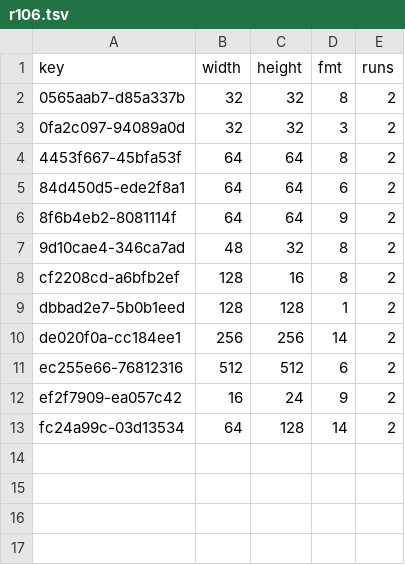
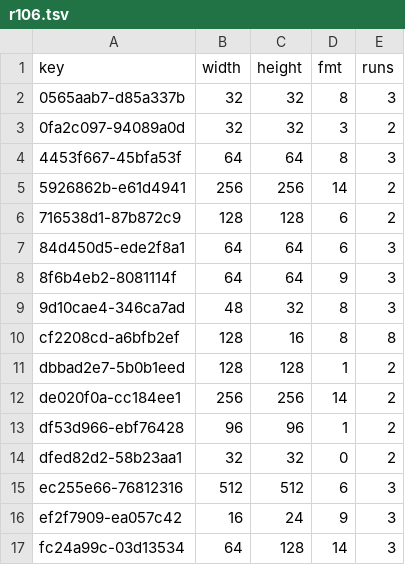
Before and after one commit to Bruceleeto/re4dc, a TSV file: port/dreamcast/tools/d367/vram/resident/r106.tsv, drawn as a sheet.

```diff
--- a/port/dreamcast/tools/d367/vram/resident/r106.tsv
+++ b/port/dreamcast/tools/d367/vram/resident/r106.tsv
@@ -1,13 +1,17 @@
 key	width	height	fmt	runs
-0565aab7-d85a337b	32	32	8	2
+0565aab7-d85a337b	32	32	8	3
 0fa2c097-94089a0d	32	32	3	2
-4453f667-45bfa53f	64	64	8	2
-84d450d5-ede2f8a1	64	64	6	2
-8f6b4eb2-8081114f	64	64	9	2
-9d10cae4-346ca7ad	48	32	8	2
-cf2208cd-a6bfb2ef	128	16	8	2
+4453f667-45bfa53f	64	64	8	3
+5926862b-e61d4941	256	256	14	2
+716538d1-87b872c9	128	128	6	2
+84d450d5-ede2f8a1	64	64	6	3
+8f6b4eb2-8081114f	64	64	9	3
+9d10cae4-346ca7ad	48	32	8	3
+cf2208cd-a6bfb2ef	128	16	8	8
 dbbad2e7-5b0b1eed	128	128	1	2
 de020f0a-cc184ee1	256	256	14	2
-ec255e66-76812316	512	512	6	2
-ef2f7909-ea057c42	16	24	9	2
-fc24a99c-03d13534	64	128	14	2
+df53d966-ebf76428	96	96	1	2
+dfed82d2-58b23aa1	32	32	0	2
+ec255e66-76812316	512	512	6	3
+ef2f7909-ea057c42	16	24	9	3
+fc24a99c-03d13534	64	128	14	3
```
Also changed, not shown: port/dreamcast/tools/d367/vram/resident/r104.tsv, port/dreamcast/tools/d367/vram/resident/r105.tsv, 12 other files.
